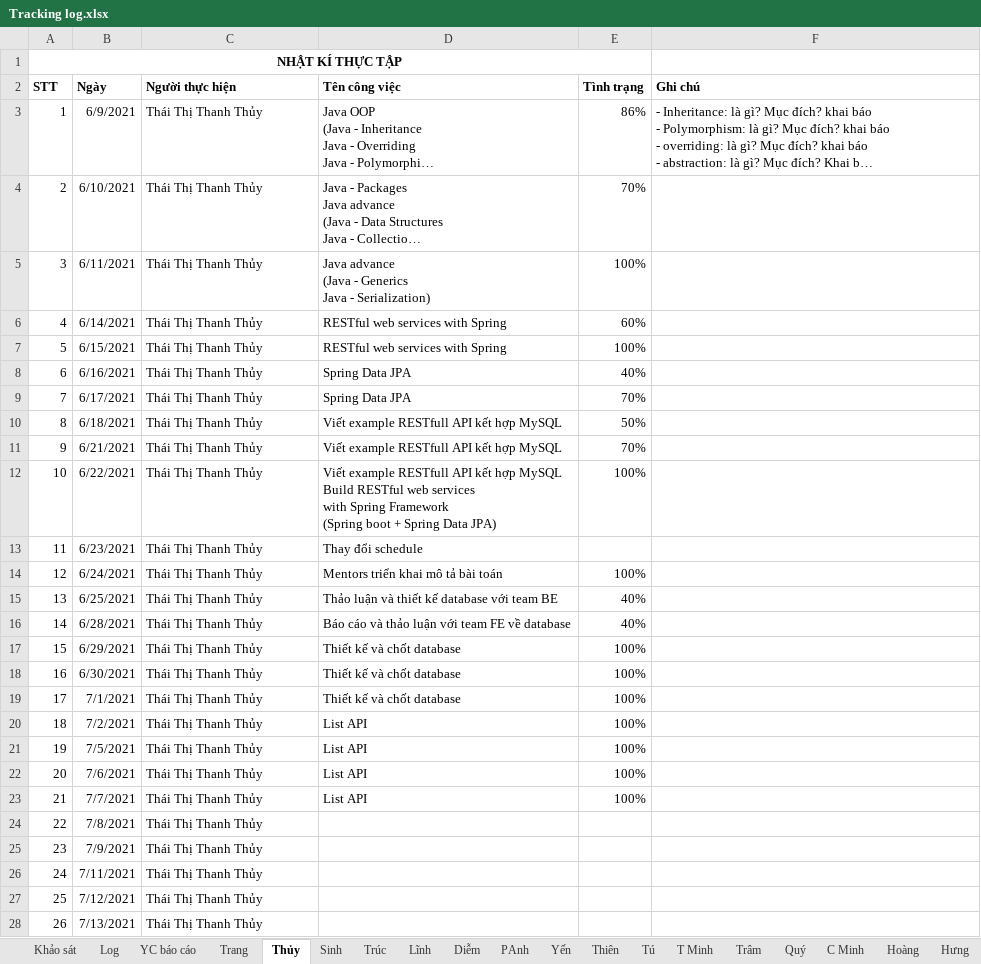
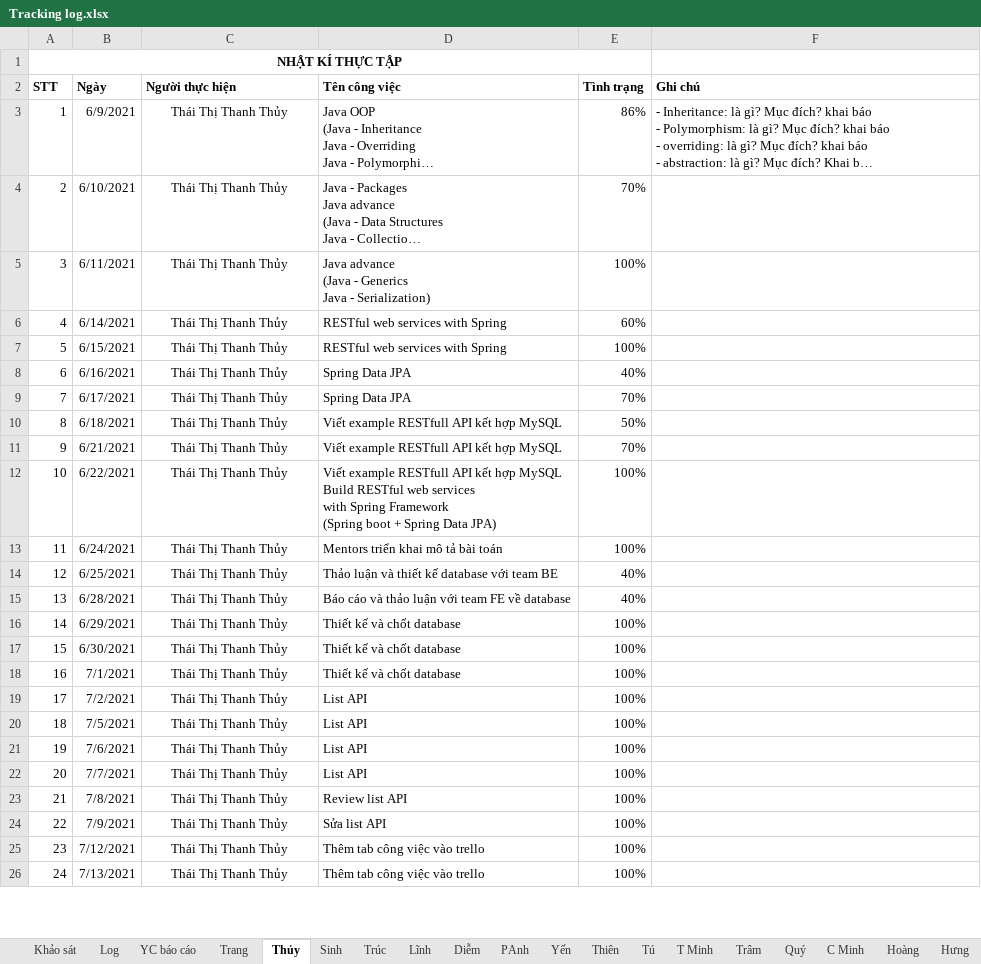
Before and after one commit to nhamct/TTNN44K, an Excel workbook: Tracking log.xlsx, sheet Thủy, drawn as a sheet; only a part is shown; long unchanged cells end in …; values as stored, in another font and other column widths than the file's, no borders; table styles not drawn; removed rows and columns are numbered as before the commit, all else as after; the diff covers the shown part only; the diff names each change by its address in the sheet, - before the commit and + after, or states it on an @@ line.

Commit message:
Update Tracking log.xlsx

```diff
--- a/Tracking log.xlsx (sheet Thủy)
+++ b/Tracking log.xlsx (sheet Thủy)
-C3:C12 alignment: left
+C3:C12 alignment: center
-row 13: 11 | 6/23/2021 | Thái Thị Thanh Thủy | Thay đổi schedule
@@ column A (STT) renumbered between rows 13 and 28 @@
-C13:C24 alignment: left
+C13:C24 alignment: center
-D23 (Tên công việc): (empty)
+D23 (Tên công việc): Review list API
-E23:E24 (Tình trạng): (empty)
+E23:E24 (Tình trạng): 100%
-D24 (Tên công việc): (empty)
+D24 (Tên công việc): Sửa list API
-row 26: 24 | 7/11/2021 | Thái Thị Thanh Thủy
-C25:C26 alignment: left
+C25:C26 alignment: center
-D25:D26 (Tên công việc): (empty)
+D25:D26 (Tên công việc): Thêm tab công việc vào trello
-E25:E26 (Tình trạng): (empty)
+E25:E26 (Tình trạng): 100%
```
Also changed, not shown: 1 added row, 5 removed rows, 4 edited cells and cell formats elsewhere in this sheet.
